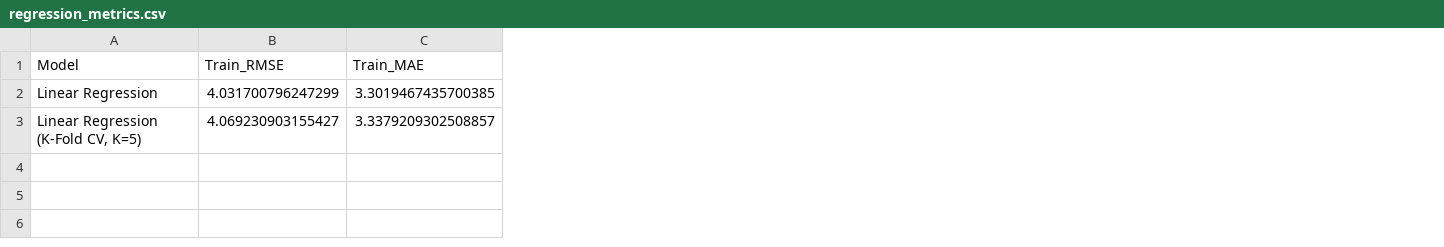
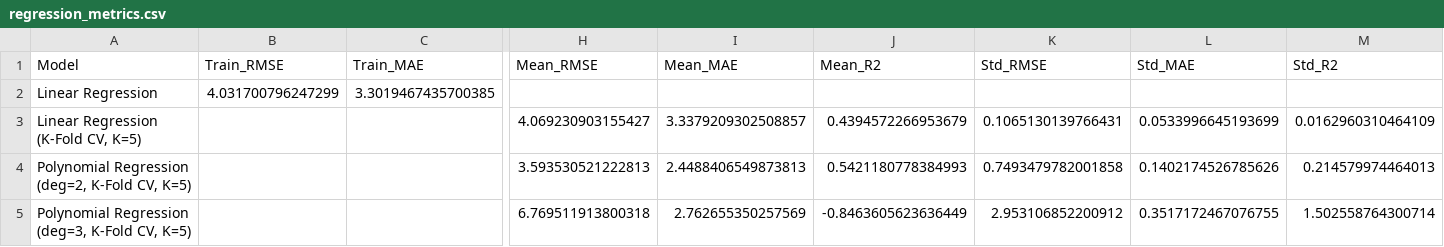
Before and after one commit to NvarMaley/DSAP-Project, a CSV file: results/regression_metrics.csv, drawn as a sheet; only a part is shown, gaps mark what is left out; rows hold the shown columns only; the diff covers the shown part only; the diff names each change by its address in the sheet, - before the commit and + after, or states it on an @@ line.

```diff
--- a/results/regression_metrics.csv
+++ b/results/regression_metrics.csv
+column H (Mean_RMSE), row 3: 4.069230903155427
+column I (Mean_MAE), row 3: 3.3379209302508857
+column J (Mean_R2), row 3: 0.4394572266953679
+column K (Std_RMSE), row 3: 0.1065130139766431
+column L (Std_MAE), row 3: 0.0533996645193699
+column M (Std_R2), row 3: 0.0162960310464109
-B3 (Train_RMSE): 4.069230903155427
+B3 (Train_RMSE): (empty)
-C3 (Train_MAE): 3.3379209302508857
+C3 (Train_MAE): (empty)
+row 4: Polynomial Regression (deg=2, K-Fold CV, K=5) |  |  | 3.593530521222813 | 2.4488406549873813 | 0.5421180778384993 | 0.7493479782001858 | 0.1402174526785626 | 0.214579974464013
+row 5: Polynomial Regression (deg=3, K-Fold CV, K=5) |  |  | 6.769511913800318 | 2.762655350257569 | -0.8463605623636449 | 2.953106852200912 | 0.3517172467076755 | 1.502558764300714
```
Also changed, not shown: 4 edited cells elsewhere in this file, results/coefficients.csv, 7 other files.
